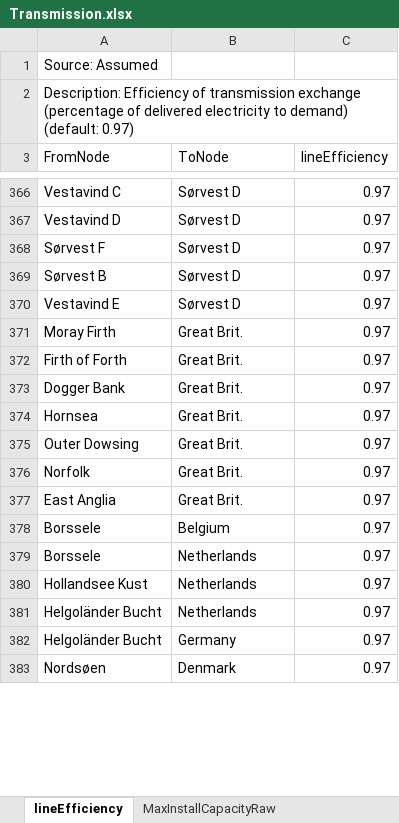
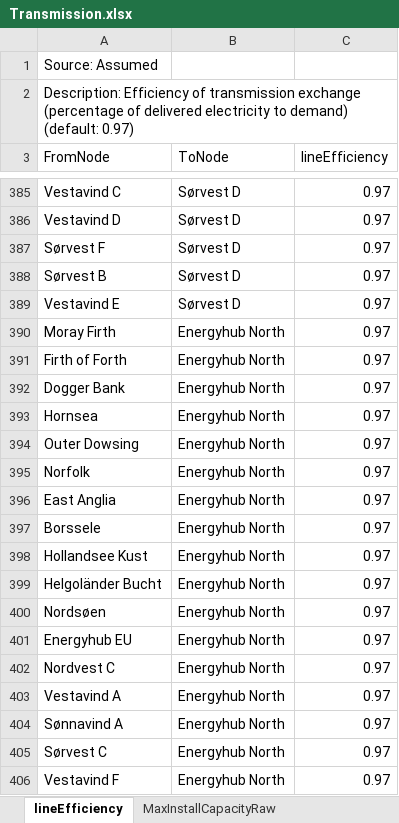
Before and after one commit to iverlg/prosjektoppgave, an Excel workbook: EMPIRE_extension/EMPIRE_input/Transmission.xlsx, sheet lineEfficiency, drawn as a sheet; only a part is shown, gaps mark what is left out; the shorter side is filled out with more unchanged rows; values as stored, in another font and other column widths than the file's, no borders; the diff covers the shown part only; the diff names each change by its address in the sheet, - before the commit and + after, or states it on an @@ line.

```diff
--- a/EMPIRE_extension/EMPIRE_input/Transmission.xlsx (sheet lineEfficiency)
+++ b/EMPIRE_extension/EMPIRE_input/Transmission.xlsx (sheet lineEfficiency)
+row 390: Moray Firth | Energyhub North | 0.97
+row 391: Firth of Forth | Energyhub North | 0.97
+row 392: Dogger Bank | Energyhub North | 0.97
+row 393: Hornsea | Energyhub North | 0.97
+row 394: Outer Dowsing | Energyhub North | 0.97
+row 395: Norfolk | Energyhub North | 0.97
+row 396: East Anglia | Energyhub North | 0.97
+row 397: Borssele | Energyhub North | 0.97
+row 398: Hollandsee Kust | Energyhub North | 0.97
+row 399: Helgoländer Bucht | Energyhub North | 0.97
+row 400: Nordsøen | Energyhub North | 0.97
+row 401: Energyhub EU | Energyhub North | 0.97
+row 402: Nordvest C | Energyhub North | 0.97
+row 403: Vestavind A | Energyhub North | 0.97
+row 404: Sønnavind A | Energyhub North | 0.97
+row 405: Sørvest C | Energyhub North | 0.97
+row 406: Vestavind F | Energyhub North | 0.97
```
Also changed, not shown: 293 added rows, 74 removed rows and 10 moved rows elsewhere in this sheet, sheet MaxInstallCapacityRaw, sheet MaxBuiltCapacity, sheet InitialCapacity, sheet Lifetime, sheet Length, EMPIRE_extension/EMPIRE_input/General.xlsx, EMPIRE_extension/EMPIRE_input/Sets.xlsx, 49 other files.
